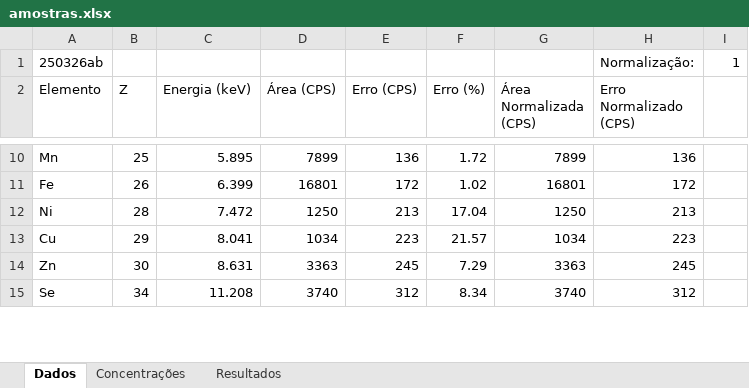
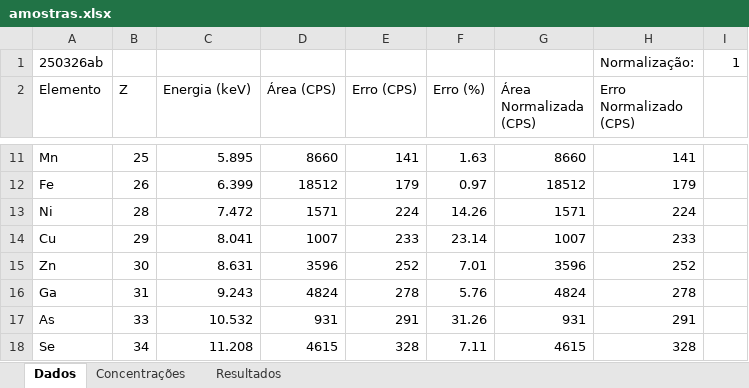
Before and after one commit to inferiorbloom/Teste2, an Excel workbook: tabela-excel/amostras.xlsx, sheet Dados, drawn as a sheet; only a part is shown, gaps mark what is left out; values as stored, in another font and other column widths than the file's, no borders; addresses are those after the commit; the diff covers the shown part only; the diff names each change by its address in the sheet, - before the commit and + after, or states it on an @@ line.

```diff
--- a/tabela-excel/amostras.xlsx (sheet Dados)
+++ b/tabela-excel/amostras.xlsx (sheet Dados)
-D11 (Área (CPS)): 7899
+D11 (Área (CPS)): 8660
-E11 (Erro (CPS)): 136
+E11 (Erro (CPS)): 141
-F11 (Erro (%)): 1.72
+F11 (Erro (%)): 1.63
-G11 (Área Normalizada (CPS)): 7899
+G11 (Área Normalizada (CPS)): 8660
-H11 (Erro Normalizado (CPS)): 136
+H11 (Erro Normalizado (CPS)): 141
-D12 (Área (CPS)): 16801
+D12 (Área (CPS)): 18512
-E12 (Erro (CPS)): 172
+E12 (Erro (CPS)): 179
-F12 (Erro (%)): 1.02
+F12 (Erro (%)): 0.97
-G12 (Área Normalizada (CPS)): 16801
+G12 (Área Normalizada (CPS)): 18512
-H12 (Erro Normalizado (CPS)): 172
+H12 (Erro Normalizado (CPS)): 179
-D13 (Área (CPS)): 1250
+D13 (Área (CPS)): 1571
-E13 (Erro (CPS)): 213
+E13 (Erro (CPS)): 224
-F13 (Erro (%)): 17.04
+F13 (Erro (%)): 14.26
-G13 (Área Normalizada (CPS)): 1250
+G13 (Área Normalizada (CPS)): 1571
-H13 (Erro Normalizado (CPS)): 213
+H13 (Erro Normalizado (CPS)): 224
-D14 (Área (CPS)): 1034
+D14 (Área (CPS)): 1007
-E14 (Erro (CPS)): 223
+E14 (Erro (CPS)): 233
-F14 (Erro (%)): 21.57
+F14 (Erro (%)): 23.14
-G14 (Área Normalizada (CPS)): 1034
+G14 (Área Normalizada (CPS)): 1007
-H14 (Erro Normalizado (CPS)): 223
+H14 (Erro Normalizado (CPS)): 233
-D15 (Área (CPS)): 3363
+D15 (Área (CPS)): 3596
-E15 (Erro (CPS)): 245
+E15 (Erro (CPS)): 252
-F15 (Erro (%)): 7.29
+F15 (Erro (%)): 7.01
-G15 (Área Normalizada (CPS)): 3363
+G15 (Área Normalizada (CPS)): 3596
-H15 (Erro Normalizado (CPS)): 245
+H15 (Erro Normalizado (CPS)): 252
+row 16: Ga | 31 | 9.243 | 4824 | 278 | 5.76 | 4824 | 278
+row 17: As | 33 | 10.532 | 931 | 291 | 31.26 | 931 | 291
-D18 (Área (CPS)): 3740
+D18 (Área (CPS)): 4615
-E18 (Erro (CPS)): 312
+E18 (Erro (CPS)): 328
-F18 (Erro (%)): 8.34
+F18 (Erro (%)): 7.11
-G18 (Área Normalizada (CPS)): 3740
+G18 (Área Normalizada (CPS)): 4615
-H18 (Erro Normalizado (CPS)): 312
+H18 (Erro Normalizado (CPS)): 328
```
Also changed, not shown: 13 added rows, 13 removed rows and 928 edited cells elsewhere in this sheet, sheet Resultados, sheet Concentrações, 1 other file.
